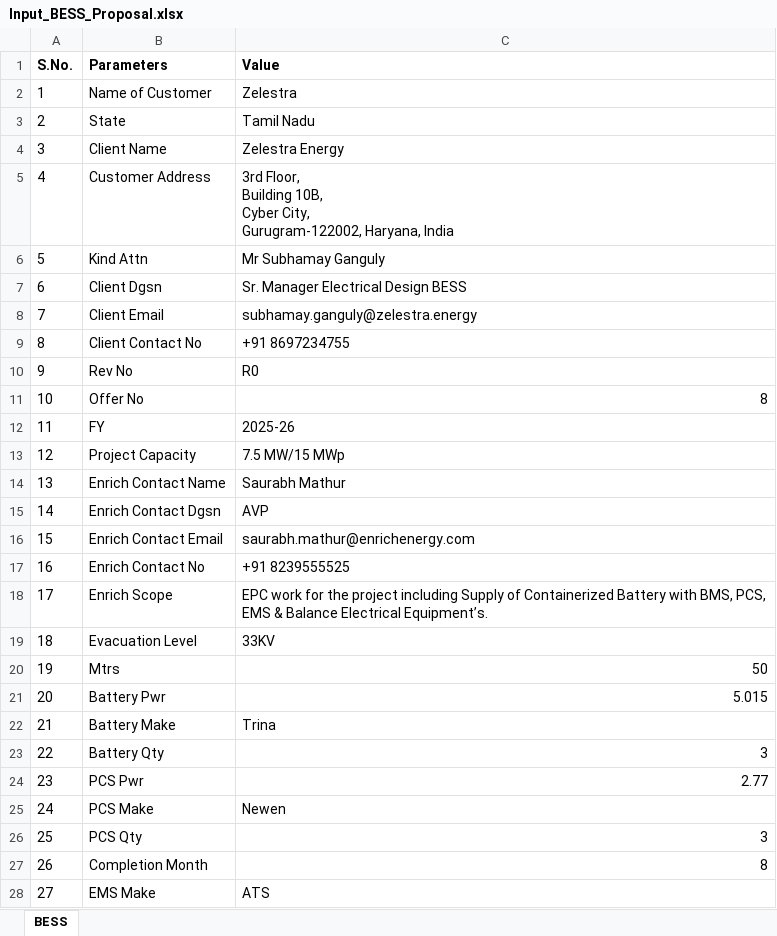
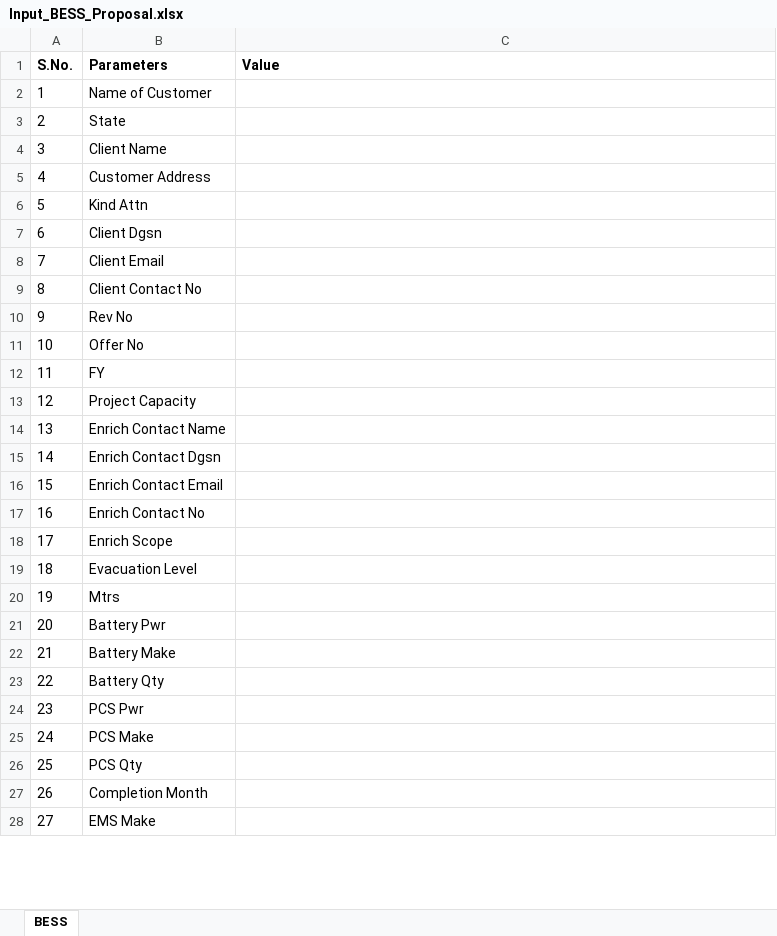
Before and after one commit to Selvaram03/En_Auto_proposal, an Excel workbook: Input_BESS_Proposal.xlsx, sheet BESS, drawn as a sheet; only a part is shown; values as stored, in another font and other column widths than the file's, no borders; ↵ is a line break in a cell; the diff covers the shown part only; the diff names each change by its address in the sheet, - before the commit and + after, or states it on an @@ line.

```diff
--- a/Input_BESS_Proposal.xlsx (sheet BESS)
+++ b/Input_BESS_Proposal.xlsx (sheet BESS)
-C2 (Value): Zelestra
+C2 (Value): (empty)
-C3 (Value): Tamil Nadu
+C3 (Value): (empty)
-C4 (Value): Zelestra Energy
+C4 (Value): (empty)
-C5 (Value): 3rd Floor, ↵ Building 10B, ↵ Cyber City, ↵ Gurugram-122002, Haryana, India
+C5 (Value): (empty)
-C6 (Value): Mr Subhamay Ganguly
+C6 (Value): (empty)
-C7 (Value): Sr. Manager Electrical Design BESS
+C7 (Value): (empty)
-C8 (Value): subhamay.ganguly@zelestra.energy
+C8 (Value): (empty)
-C9 (Value): +91 8697234755
+C9 (Value): (empty)
-C10 (Value): R0
+C10 (Value): (empty)
-C11 (Value): 8
+C11 (Value): (empty)
-C12 (Value): 2025-26
+C12 (Value): (empty)
-C13 (Value): 7.5 MW/15 MWp
+C13 (Value): (empty)
-C14 (Value): Saurabh Mathur
+C14 (Value): (empty)
-C15 (Value): AVP
+C15 (Value): (empty)
-C16 (Value): saurabh.mathur@enrichenergy.com
+C16 (Value): (empty)
-C17 (Value): +91 8239555525
+C17 (Value): (empty)
-C18 (Value): EPC work for the project including Supply of Containerized Battery with BMS, PCS, EMS & Balance Electrical Equipment’s.
+C18 (Value): (empty)
-C19 (Value): 33KV
+C19 (Value): (empty)
-C20 (Value): 50
+C20 (Value): (empty)
-C21 (Value): 5.015
+C21 (Value): (empty)
-C22 (Value): Trina
+C22 (Value): (empty)
-C23 (Value): 3
+C23 (Value): (empty)
-C24 (Value): 2.77
+C24 (Value): (empty)
-C25 (Value): Newen
+C25 (Value): (empty)
-C26 (Value): 3
+C26 (Value): (empty)
-C27 (Value): 8
+C27 (Value): (empty)
-C28 (Value): ATS
+C28 (Value): (empty)
```
Also changed, not shown: 10 edited cells elsewhere in this sheet, hidden cells, Input_EPC_Proposal.xlsx.
